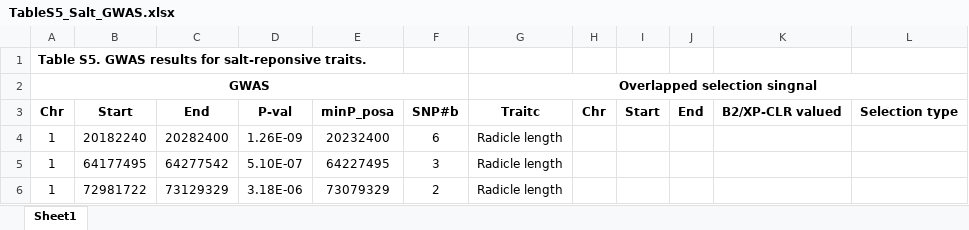
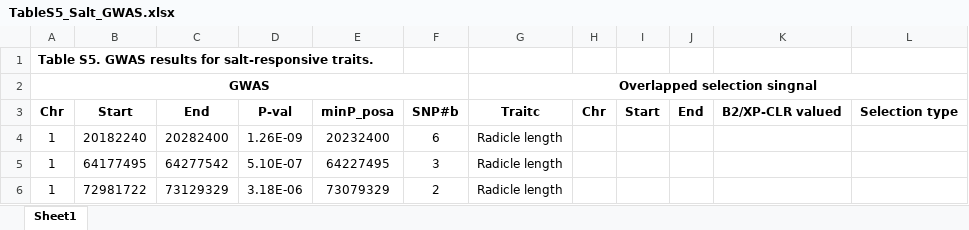
Before and after one commit to GenXu1/Sunflower_domestication, an Excel workbook: 02table/TableS5_Salt_GWAS.xlsx, sheet Sheet1, drawn as a sheet; only a part is shown; values as stored, in another font and other column widths than the file's, no borders; the diff names each change by its address in the sheet, - before the commit and + after, or states it on an @@ line.

```diff
--- a/02table/TableS5_Salt_GWAS.xlsx (sheet Sheet1)
+++ b/02table/TableS5_Salt_GWAS.xlsx (sheet Sheet1)
-A1: …results for salt-reponsive traits.
+A1: …results for salt-responsive traits.
```
Also changed, not shown: 02table/TableS2_B2_loci.xlsx, 4 other files.
